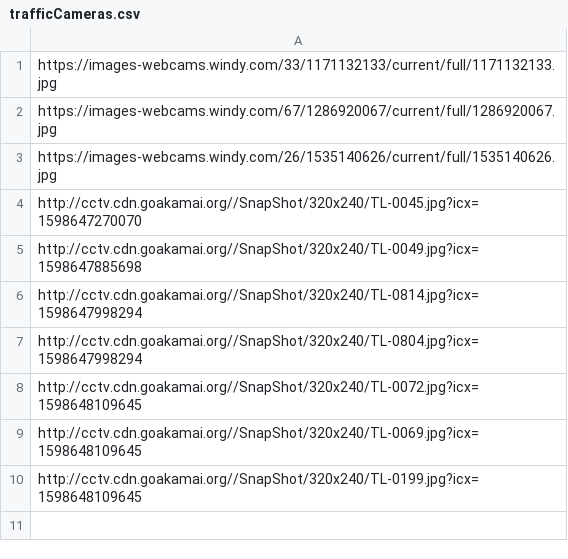
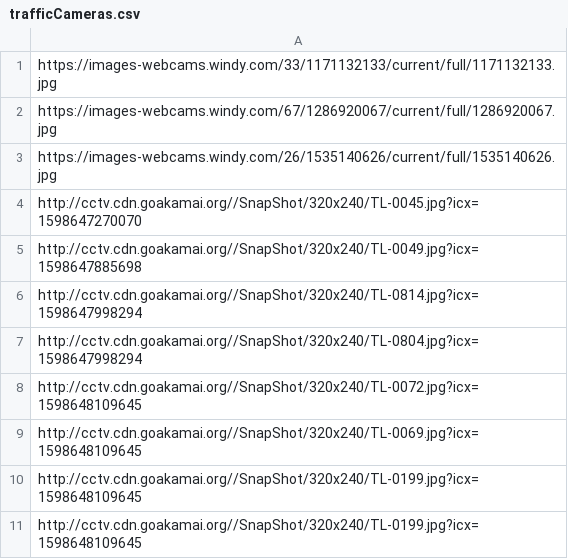
Before and after one commit to StateDocuments/Hawaii, a CSV file: trafficCameras.csv, drawn as a sheet.

Commit message:
Update trafficCameras.csv

```diff
--- a/trafficCameras.csv
+++ b/trafficCameras.csv
@@ -10 +10,2 @@ http://cctv.cdn.goakamai.org//SnapShot/320x240/TL-0069.jpg?icx=1598648109645
 http://cctv.cdn.goakamai.org//SnapShot/320x240/TL-0199.jpg?icx=1598648109645
+http://cctv.cdn.goakamai.org//SnapShot/320x240/TL-0199.jpg?icx=1598648109645
```
